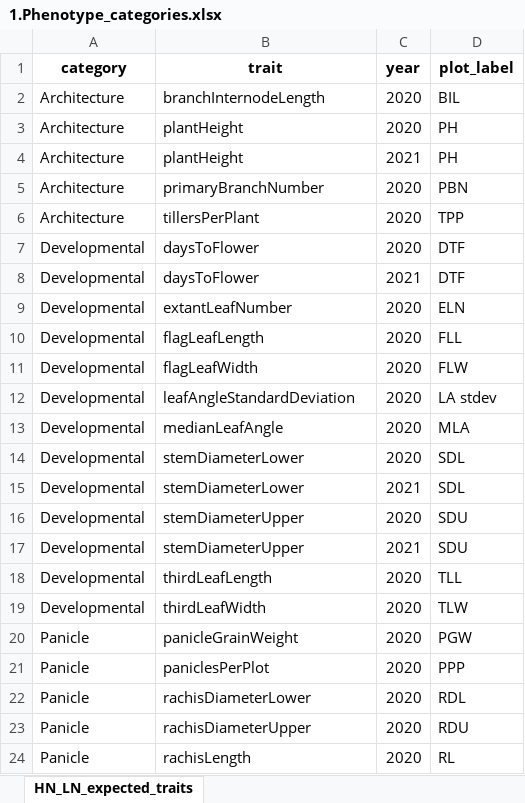
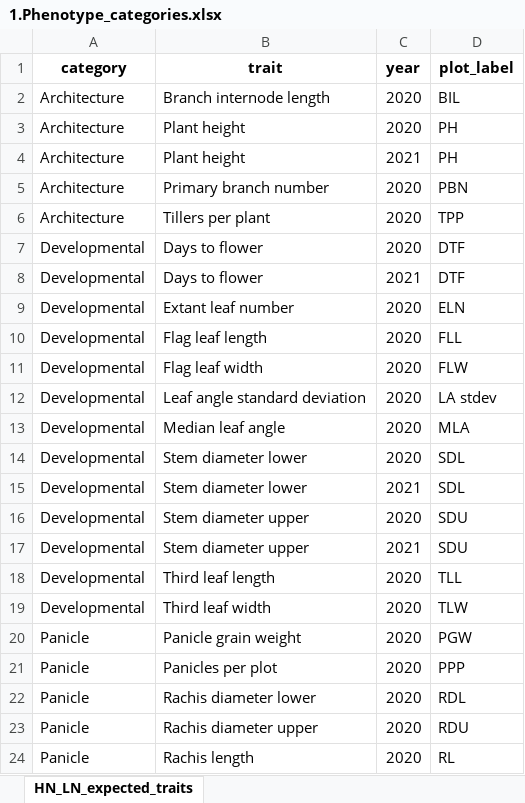
Before and after one commit to subhashmahamkali/GWAS_sorghum_seedling, an Excel workbook: data/supplementary_information/1.Phenotype_categories.xlsx, sheet HN_LN_expected_traits, drawn as a sheet; values as stored, in another font and other column widths than the file's, no borders; the diff names each change by its address in the sheet, - before the commit and + after, or states it on an @@ line.

Commit message:
supplementary

```diff
--- a/data/supplementary_information/1.Phenotype_categories.xlsx (sheet HN_LN_expected_traits)
+++ b/data/supplementary_information/1.Phenotype_categories.xlsx (sheet HN_LN_expected_traits)
-B2 (trait): branchInternodeLength
+B2 (trait): Branch internode length
-B3:B4 (trait): plantHeight
+B3:B4 (trait): Plant height
-B5 (trait): primaryBranchNumber
+B5 (trait): Primary branch number
-B6 (trait): tillersPerPlant
+B6 (trait): Tillers per plant
-B7:B8 (trait): daysToFlower
+B7:B8 (trait): Days to flower
-B9 (trait): extantLeafNumber
+B9 (trait): Extant leaf number
-B10 (trait): flagLeafLength
+B10 (trait): Flag leaf length
-B11 (trait): flagLeafWidth
+B11 (trait): Flag leaf width
-B12 (trait): leafAngleStandardDeviation
+B12 (trait): Leaf angle standard deviation
-B13 (trait): medianLeafAngle
+B13 (trait): Median leaf angle
-B14:B15 (trait): stemDiameterLower
+B14:B15 (trait): Stem diameter lower
-B16:B17 (trait): stemDiameterUpper
+B16:B17 (trait): Stem diameter upper
-B18 (trait): thirdLeafLength
+B18 (trait): Third leaf length
-B19 (trait): thirdLeafWidth
+B19 (trait): Third leaf width
-B20 (trait): panicleGrainWeight
+B20 (trait): Panicle grain weight
-B21 (trait): paniclesPerPlot
+B21 (trait): Panicles per plot
-B22 (trait): rachisDiameterLower
+B22 (trait): Rachis diameter lower
-B23 (trait): rachisDiameterUpper
+B23 (trait): Rachis diameter upper
-B24 (trait): rachisLength
+B24 (trait): Rachis length
```
Also changed, not shown: data/2.0_balancing_selection/01_b2_candidates/W_L_I_5kb_description.xlsx, 1 other file.
